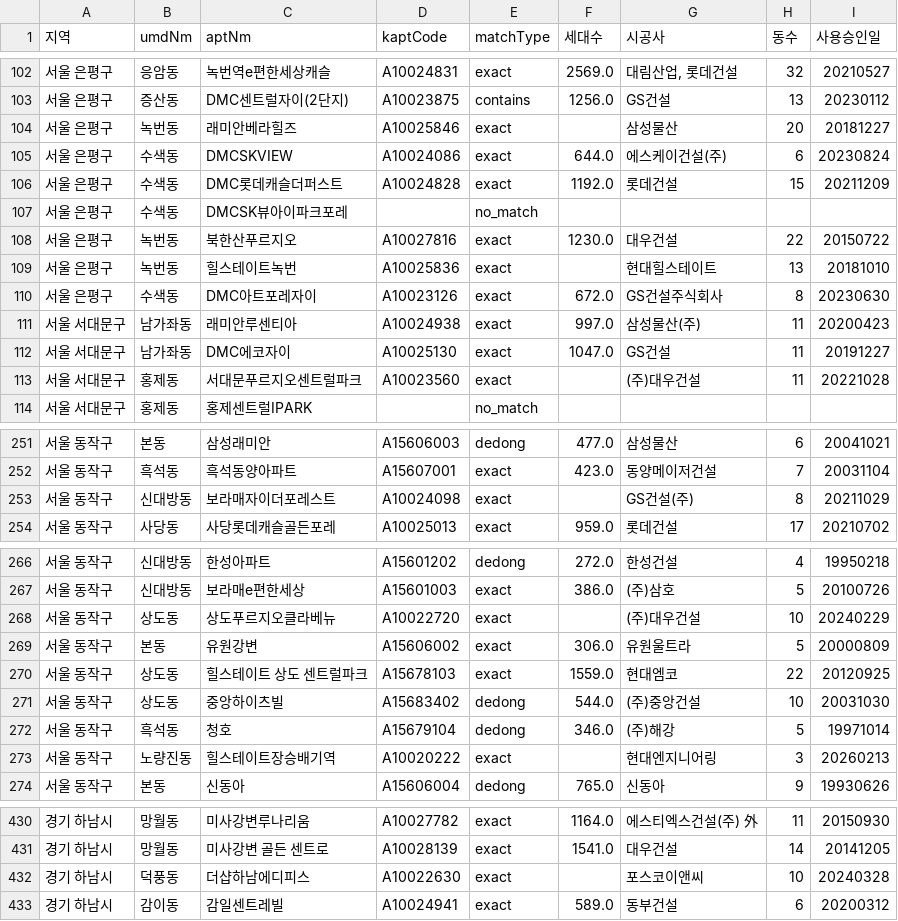
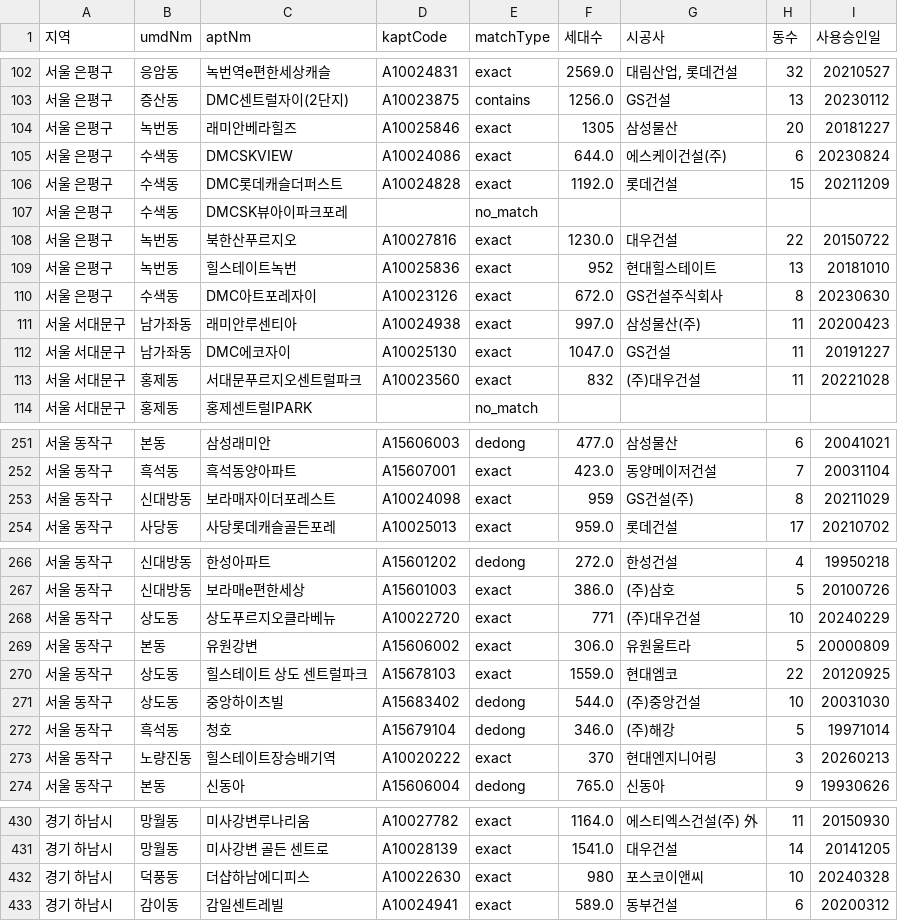
Before and after one commit to kj601118-bot/apartment-lookup, a CSV file: data/aptinfo_cache.csv, drawn as a sheet; only a part is shown, gaps mark what is left out; the diff covers the shown part only.

```diff
--- a/data/aptinfo_cache.csv
+++ b/data/aptinfo_cache.csv
@@ -103,3 +103,3 @@
 서울 은평구,증산동,DMC센트럴자이(2단지),A10023875,contains,1256.0,GS건설,13,20230112
-서울 은평구,녹번동,래미안베라힐즈,A10025846,exact,,삼성물산,20,20181227
+서울 은평구,녹번동,래미안베라힐즈,A10025846,exact,1305,삼성물산,20,20181227
 서울 은평구,수색동,DMCSKVIEW,A10024086,exact,644.0,에스케이건설(주),6,20230824
@@ -108,3 +108,3 @@
 서울 은평구,녹번동,북한산푸르지오,A10027816,exact,1230.0,대우건설,22,20150722
-서울 은평구,녹번동,힐스테이트녹번,A10025836,exact,,현대힐스테이트,13,20181010
+서울 은평구,녹번동,힐스테이트녹번,A10025836,exact,952,현대힐스테이트,13,20181010
 서울 은평구,수색동,DMC아트포레자이,A10023126,exact,672.0,GS건설주식회사,8,20230630
@@ -112,3 +112,3 @@
 서울 서대문구,남가좌동,DMC에코자이,A10025130,exact,1047.0,GS건설,11,20191227
-서울 서대문구,홍제동,서대문푸르지오센트럴파크,A10023560,exact,,(주)대우건설,11,20221028
+서울 서대문구,홍제동,서대문푸르지오센트럴파크,A10023560,exact,832,(주)대우건설,11,20221028
 서울 서대문구,홍제동,홍제센트럴IPARK,,no_match,,,,
@@ -252,3 +252,3 @@
 서울 동작구,흑석동,흑석동양아파트,A15607001,exact,423.0,동양메이저건설,7,20031104
-서울 동작구,신대방동,보라매자이더포레스트,A10024098,exact,,GS건설(주),8,20211029
+서울 동작구,신대방동,보라매자이더포레스트,A10024098,exact,959,GS건설(주),8,20211029
 서울 동작구,사당동,사당롯데캐슬골든포레,A10025013,exact,959.0,롯데건설,17,20210702
@@ -267,3 +267,3 @@
 서울 동작구,신대방동,보라매e편한세상,A15601003,exact,386.0,(주)삼호,5,20100726
-서울 동작구,상도동,상도푸르지오클라베뉴,A10022720,exact,,(주)대우건설,10,20240229
+서울 동작구,상도동,상도푸르지오클라베뉴,A10022720,exact,771,(주)대우건설,10,20240229
 서울 동작구,본동,유원강변,A15606002,exact,306.0,유원울트라,5,20000809
@@ -272,3 +272,3 @@
 서울 동작구,흑석동,청호,A15679104,dedong,346.0,(주)해강,5,19971014
-서울 동작구,노량진동,힐스테이트장승배기역,A10020222,exact,,현대엔지니어링,3,20260213
+서울 동작구,노량진동,힐스테이트장승배기역,A10020222,exact,370,현대엔지니어링,3,20260213
 서울 동작구,본동,신동아,A15606004,dedong,765.0,신동아,9,19930626
@@ -431,3 +431,3 @@
 경기 하남시,망월동,미사강변 골든 센트로,A10028139,exact,1541.0,대우건설,14,20141205
-경기 하남시,덕풍동,더샵하남에디피스,A10022630,exact,,포스코이앤씨,10,20240328
+경기 하남시,덕풍동,더샵하남에디피스,A10022630,exact,980,포스코이앤씨,10,20240328
 경기 하남시,감이동,감일센트레빌,A10024941,exact,589.0,동부건설,6,20200312
```
Also changed, not shown: 55 edited cells elsewhere in this file, 2 other files.
